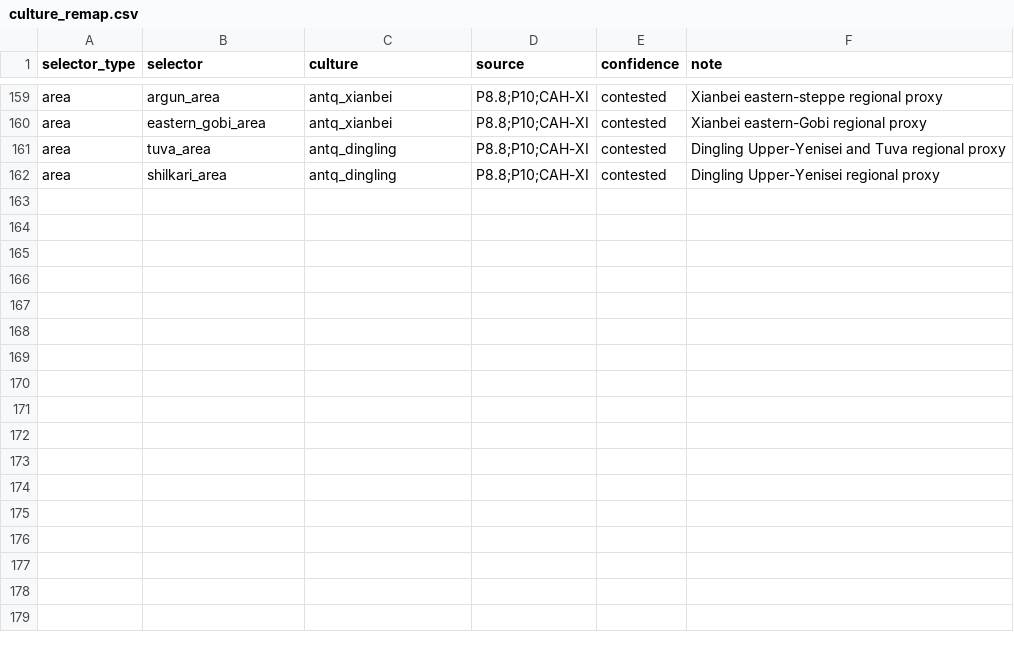
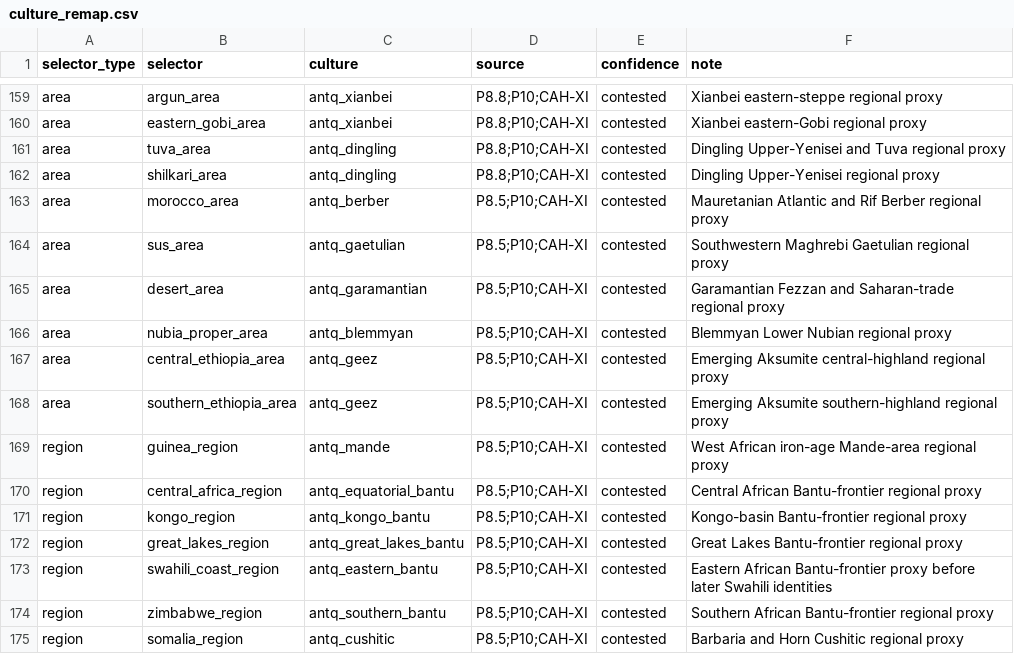
Before and after one commit to Rockydo/antiqvitas, a CSV file: docs/culture_remap.csv, drawn as a sheet; only a part is shown, gaps mark what is left out; the diff names each change by its address in the sheet, - before the commit and + after, or states it on an @@ line.

Commit message:
feat: map African culture regions

```diff
--- a/docs/culture_remap.csv
+++ b/docs/culture_remap.csv
+row 163: area | morocco_area | antq_berber | P8.5;P10;CAH-XI | contested | Mauretanian Atlantic and Rif Berber regional proxy
+row 164: area | sus_area | antq_gaetulian | P8.5;P10;CAH-XI | contested | Southwestern Maghrebi Gaetulian regional proxy
+row 165: area | desert_area | antq_garamantian | P8.5;P10;CAH-XI | contested | Garamantian Fezzan and Saharan-trade regional proxy
+row 166: area | nubia_proper_area | antq_blemmyan | P8.5;P10;CAH-XI | contested | Blemmyan Lower Nubian regional proxy
+row 167: area | central_ethiopia_area | antq_geez | P8.5;P10;CAH-XI | contested | Emerging Aksumite central-highland regional proxy
+row 168: area | southern_ethiopia_area | antq_geez | P8.5;P10;CAH-XI | contested | Emerging Aksumite southern-highland regional proxy
+row 169: region | guinea_region | antq_mande | P8.5;P10;CAH-XI | contested | West African iron-age Mande-area regional proxy
+row 170: region | central_africa_region | antq_equatorial_bantu | P8.5;P10;CAH-XI | contested | Central African Bantu-frontier regional proxy
+row 171: region | kongo_region | antq_kongo_bantu | P8.5;P10;CAH-XI | contested | Kongo-basin Bantu-frontier regional proxy
+row 172: region | great_lakes_region | antq_great_lakes_bantu | P8.5;P10;CAH-XI | contested | Great Lakes Bantu-frontier regional proxy
+row 173: region | swahili_coast_region | antq_eastern_bantu | P8.5;P10;CAH-XI | contested | Eastern African Bantu-frontier proxy before later Swahili identities
+row 174: region | zimbabwe_region | antq_southern_bantu | P8.5;P10;CAH-XI | contested | Southern African Bantu-frontier regional proxy
+row 175: region | somalia_region | antq_cushitic | P8.5;P10;CAH-XI | contested | Barbaria and Horn Cushitic regional proxy
```
Also changed, not shown: docs/m4/cultures.csv, 24 other files.
